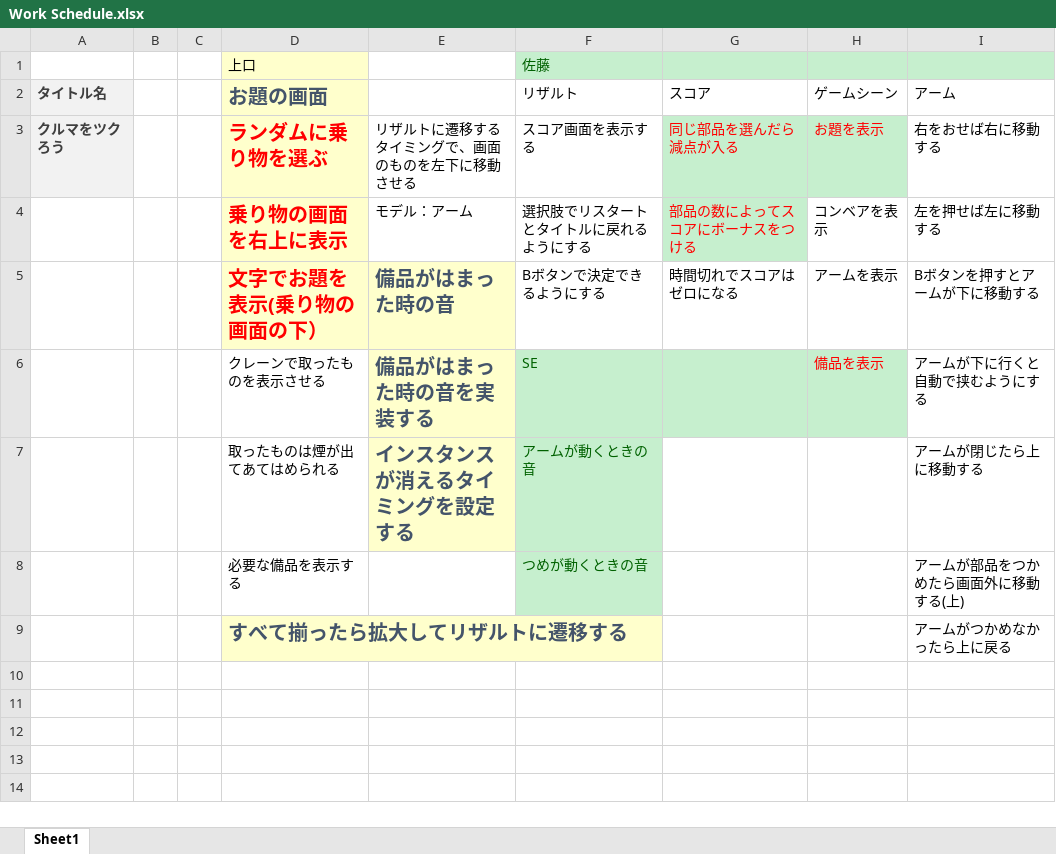
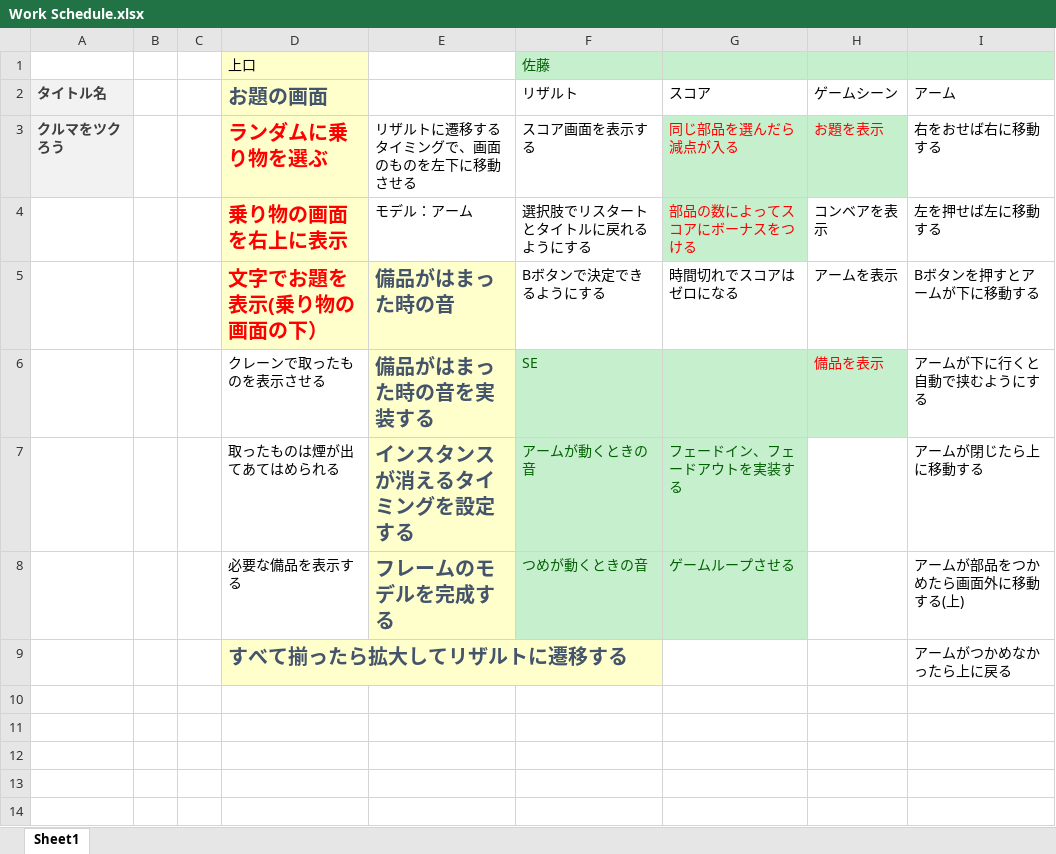
Before and after one commit to kaito1111/GameJam, an Excel workbook: Work Schedule.xlsx, sheet Sheet1, drawn as a sheet; only a part is shown; values as stored, in another font and other column widths than the file's, no borders; the diff names each change by its address in the sheet, - before the commit and + after, or states it on an @@ line.

Commit message:
またまたまた変ええたよ

```diff
--- a/Work Schedule.xlsx (sheet Sheet1)
+++ b/Work Schedule.xlsx (sheet Sheet1)
-G7 (スコア): (empty)
+G7 (スコア): フェードイン、フェードアウトを実装する
-G7:G8 fill: none
+G7:G8 fill: #C6EFCE
-E8: (empty)
+E8: フレームのモデルを完成する
-E8 fill: none
+E8 fill: #FFFFCC
-G8 (スコア): (empty)
+G8 (スコア): ゲームループさせる
```
